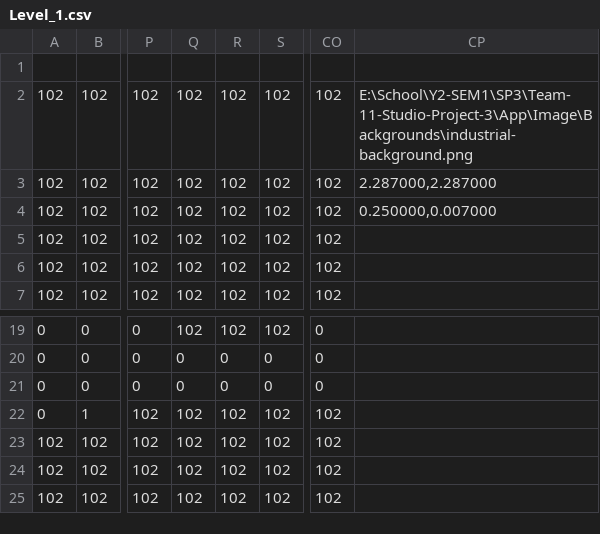
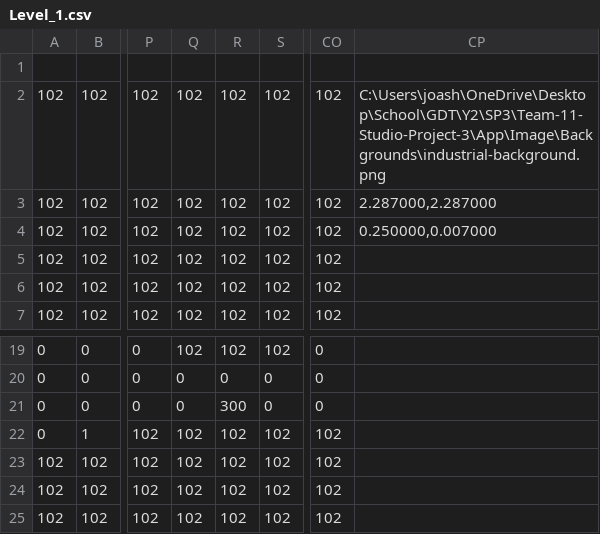
Before and after one commit to OpticalLuck/Team-11-Studio-Project-3, a CSV file: App/Maps/Level_1.csv, drawn as a sheet; only a part is shown, gaps mark what is left out; the diff names each change by its address in the sheet, - before the commit and + after, or states it on an @@ line.

```diff
--- a/App/Maps/Level_1.csv
+++ b/App/Maps/Level_1.csv
-CP2: E:\School\Y2-SEM1\SP3\Team-11-Studio-Project-3\App\Image\Backgrounds\industrial-background.png
+CP2: C:\Users\joash\OneDrive\Desktop\School\GDT\Y2\SP3\Team-11-Studio-Project-3\App\Image\Backgrounds\industrial-background.png
-R21: 0
+R21: 300
```
Also changed, not shown: 9 other files.
